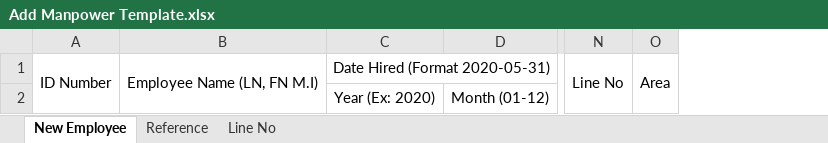
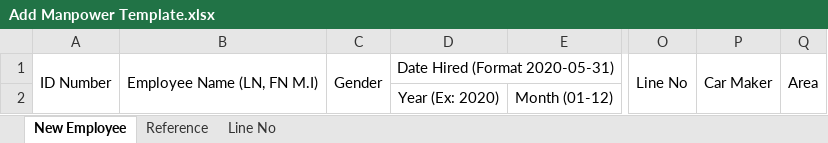
Before and after one commit to falpwebdev/shuttle_allocation, an Excel workbook: manpower_adjustment/templates/Add Manpower Template.xlsx, sheet New Employee, drawn as a sheet; only a part is shown, gaps mark what is left out; values as stored, in another font and other column widths than the file's, no borders; the diff names each change by its address in the sheet, - before the commit and + after, or states it on an @@ line.

```diff
--- a/manpower_adjustment/templates/Add Manpower Template.xlsx (sheet New Employee)
+++ b/manpower_adjustment/templates/Add Manpower Template.xlsx (sheet New Employee)
+column C, row 1: Gender
+column P, row 1: Car Maker
```
Also changed, not shown: sheet Line No, sheet Reference, hidden cells, functions/templates/Upload New Employee.xlsx, 19 other files.
